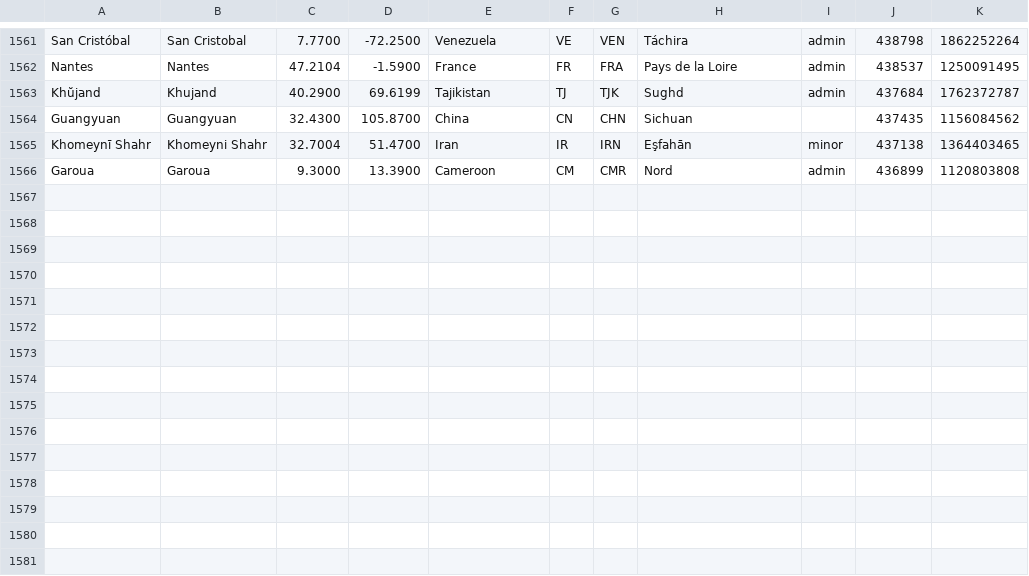
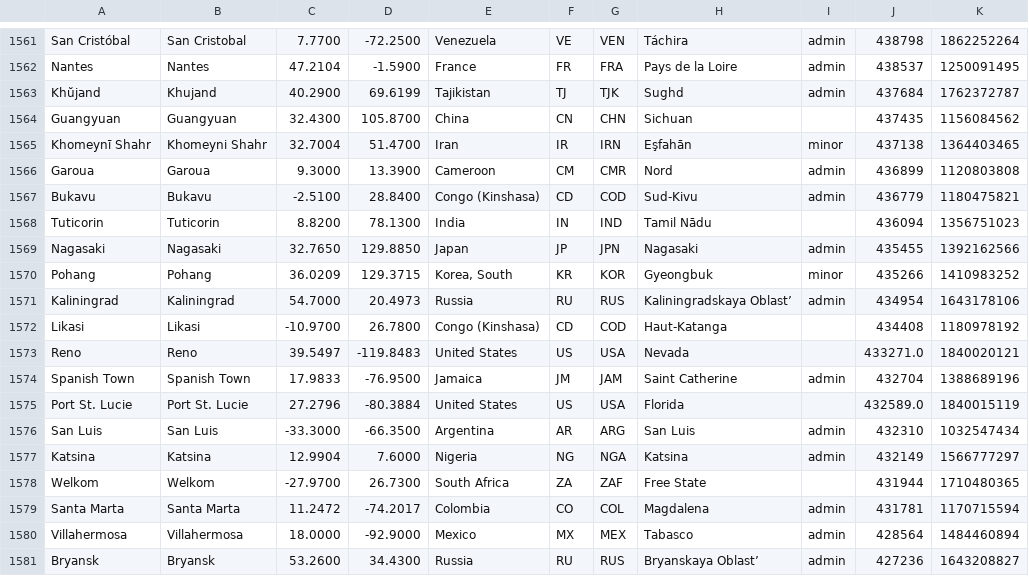
Before and after one commit to alainrc2005/get-recorrido, a CSV file: cities.csv, drawn as a sheet; only a part is shown, gaps mark what is left out.

Commit message:
update cities-435

```diff
--- a/cities.csv
+++ b/cities.csv
@@ -1566 +1566,16 @@ Guangyuan,Guangyuan,32.4300,105.8700,China,CN,CHN,Sichuan,,437435,1156084562
 Garoua,Garoua,9.3000,13.3900,Cameroon,CM,CMR,Nord,admin,436899,1120803808
+Bukavu,Bukavu,-2.5100,28.8400,"Congo (Kinshasa)",CD,COD,Sud-Kivu,admin,436779,1180475821
+Tuticorin,Tuticorin,8.8200,78.1300,India,IN,IND,"Tamil Nādu ",,436094,1356751023
+Nagasaki,Nagasaki,32.7650,129.8850,Japan,JP,JPN,Nagasaki,admin,435455,1392162566
+Pohang,Pohang,36.0209,129.3715,"Korea, South",KR,KOR,Gyeongbuk,minor,435266,1410983252
+Kaliningrad,Kaliningrad,54.7000,20.4973,Russia,RU,RUS,"Kaliningradskaya Oblast’",admin,434954,1643178106
+Likasi,Likasi,-10.9700,26.7800,"Congo (Kinshasa)",CD,COD,Haut-Katanga,,434408,1180978192
+Reno,Reno,39.5497,-119.8483,"United States",US,USA,Nevada,,433271.0,1840020121
+"Spanish Town","Spanish Town",17.9833,-76.9500,Jamaica,JM,JAM,"Saint Catherine",admin,432704,1388689196
+"Port St. Lucie","Port St. Lucie",27.2796,-80.3884,"United States",US,USA,Florida,,432589.0,1840015119
+"San Luis","San Luis",-33.3000,-66.3500,Argentina,AR,ARG,"San Luis",admin,432310,1032547434
+Katsina,Katsina,12.9904,7.6000,Nigeria,NG,NGA,Katsina,admin,432149,1566777297
+Welkom,Welkom,-27.9700,26.7300,"South Africa",ZA,ZAF,"Free State",,431944,1710480365
+"Santa Marta","Santa Marta",11.2472,-74.2017,Colombia,CO,COL,Magdalena,admin,431781,1170715594
+Villahermosa,Villahermosa,18.0000,-92.9000,Mexico,MX,MEX,Tabasco,admin,428564,1484460894
+Bryansk,Bryansk,53.2600,34.4300,Russia,RU,RUS,"Bryanskaya Oblast’",admin,427236,1643208827
```
